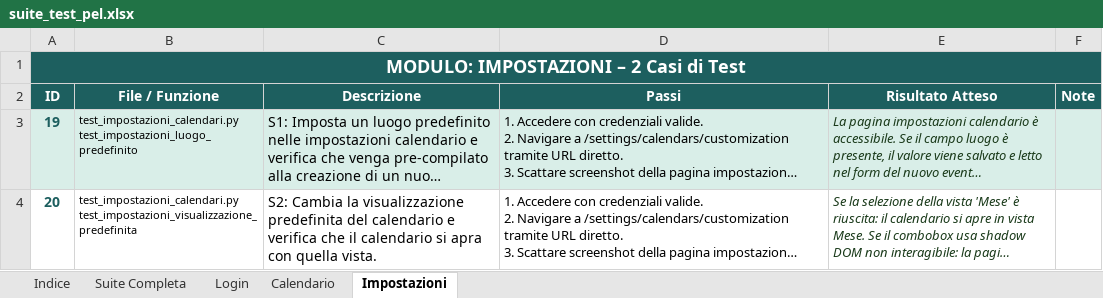
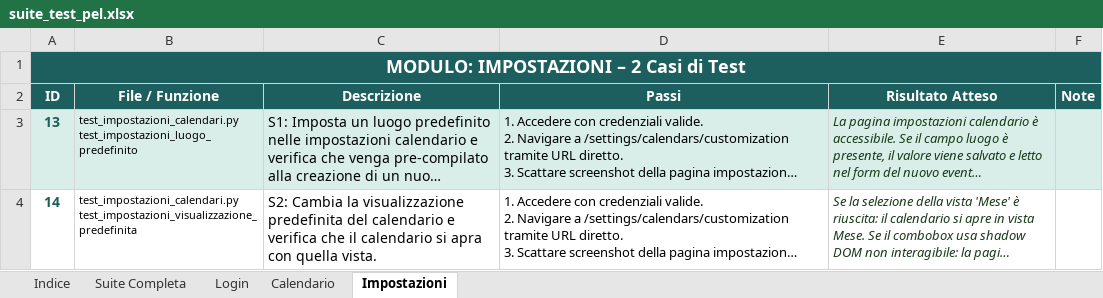
Before and after one commit to FranGalluccio/ARUBA_automation, an Excel workbook: suite_test_pel.xlsx, sheet Impostazioni, drawn as a sheet; long unchanged cells end in …; values as stored, in another font and other column widths than the file's, no borders; the diff names each change by its address in the sheet, - before the commit and + after, or states it on an @@ line.

```diff
--- a/suite_test_pel.xlsx (sheet Impostazioni)
+++ b/suite_test_pel.xlsx (sheet Impostazioni)
-A3 (ID): 19
+A3 (ID): 13
-A4 (ID): 20
+A4 (ID): 14
```
Also changed, not shown: sheet Suite Completa, sheet Calendario, sheet Indice, 9 other files.
